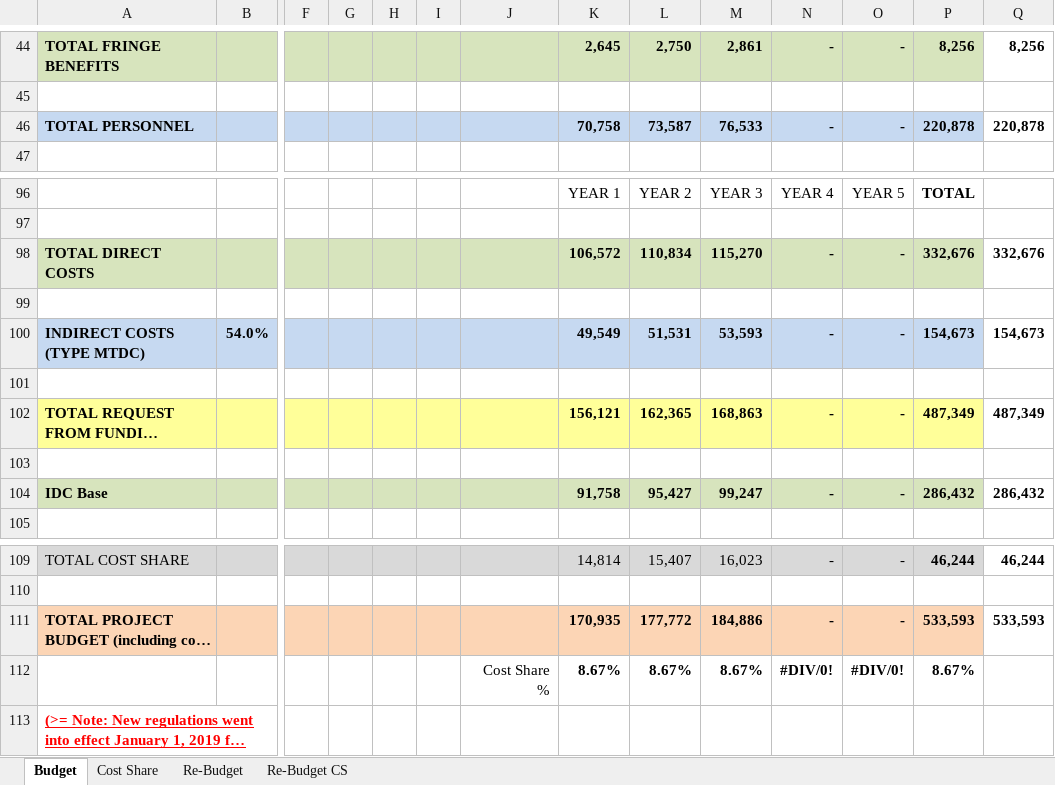
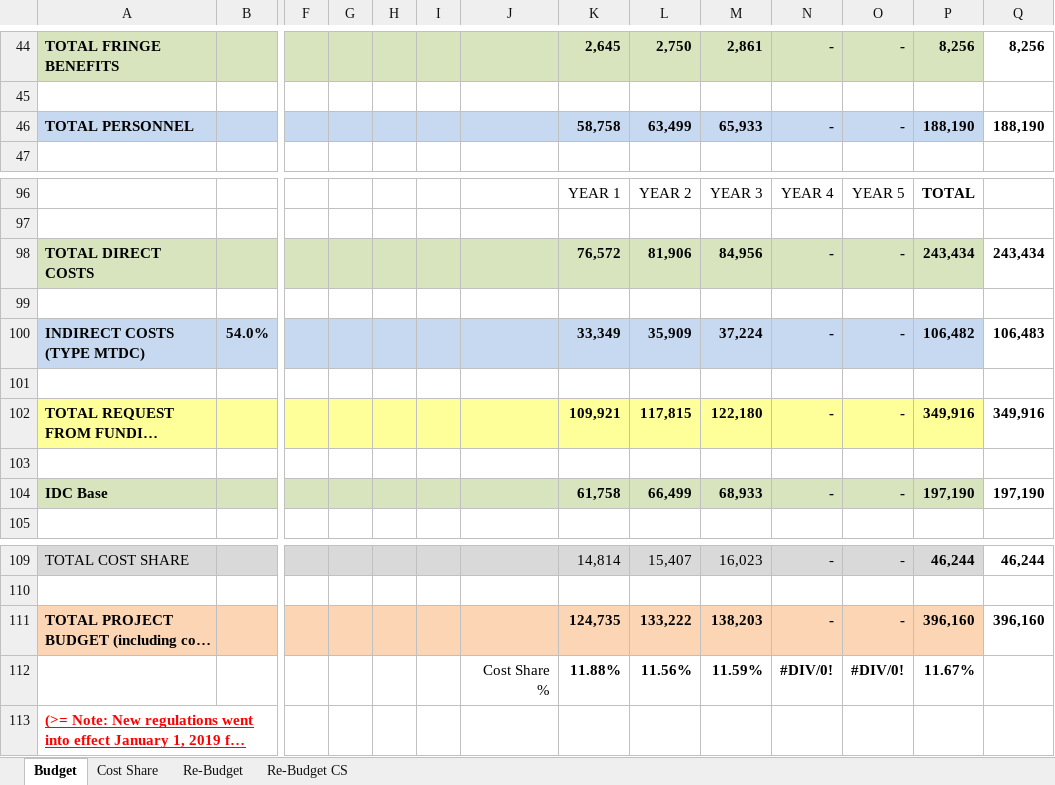
Before and after one commit to fjhickernell/NSF_2020_CDSE_MSS, an Excel workbook: Budget_and_Justification/2022 Budget/Hickernell_NSF_CDSE-MSS_Budget_v2_07-07-23_revised.xlsx, sheet Budget, drawn as a sheet; only a part is shown, gaps mark what is left out; long unchanged cells end in …; values as stored, in another font and other column widths than the file's, no borders; conditional formats not drawn; removed rows and columns are numbered as before the commit, all else as after; rows hold the shown columns only; the diff covers the shown part only; the diff names each change by its address in the sheet, - before the commit and + after, or states it on an @@ line.

Commit message:
Office Computer Updates

```diff
--- a/Budget_and_Justification/2022 Budget/Hickernell_NSF_CDSE-MSS_Budget_v2_07-07-23_revised.xlsx (sheet Budget)
+++ b/Budget_and_Justification/2022 Budget/Hickernell_NSF_CDSE-MSS_Budget_v2_07-07-23_revised.xlsx (sheet Budget)
-K46: 70,758
+K46: 58,758
-L46: 73,587
+L46: 63,499
-M46: 76,533
+M46: 65,933
-P46: 220,878
+P46: 188,190
-Q46: 220,878
+Q46: 188,190
-K98: 106,572
+K98: 76,572
-L98: 110,834
+L98: 81,906
-M98: 115,270
+M98: 84,956
-P98: 332,676
+P98: 243,434
-Q98: 332,676
+Q98: 243,434
-K100: 49,549
+K100: 33,349
-L100: 51,531
+L100: 35,909
-M100: 53,593
+M100: 37,224
-P100: 154,673
+P100: 106,482
-Q100: 154,673
+Q100: 106,483
-K102: 156,121
+K102: 109,921
-L102: 162,365
+L102: 117,815
-M102: 168,863
+M102: 122,180
-P102: 487,349
+P102: 349,916
-Q102: 487,349
+Q102: 349,916
-K104: 91,758
+K104: 61,758
-L104: 95,427
+L104: 66,499
-M104: 99,247
+M104: 68,933
-P104: 286,432
+P104: 197,190
-Q104: 286,432
+Q104: 197,190
-K111: 170,935
+K111: 124,735
-L111: 177,772
+L111: 133,222
-M111: 184,886
+M111: 138,203
-P111: 533,593
+P111: 396,160
-Q111: 533,593
+Q111: 396,160
-row 112:  |  |  |  |  |  | Cost Share % | 8.67% | 8.67% | 8.67% | #DIV/0! | #DIV/0! | 8.67%
+row 112:  |  |  |  |  |  | Cost Share % | 11.88% | 11.56% | 11.59% | #DIV/0! | #DIV/0! | 11.67%
```
Also changed, not shown: 45 edited cells elsewhere in this sheet, sheet Re-Budget.
